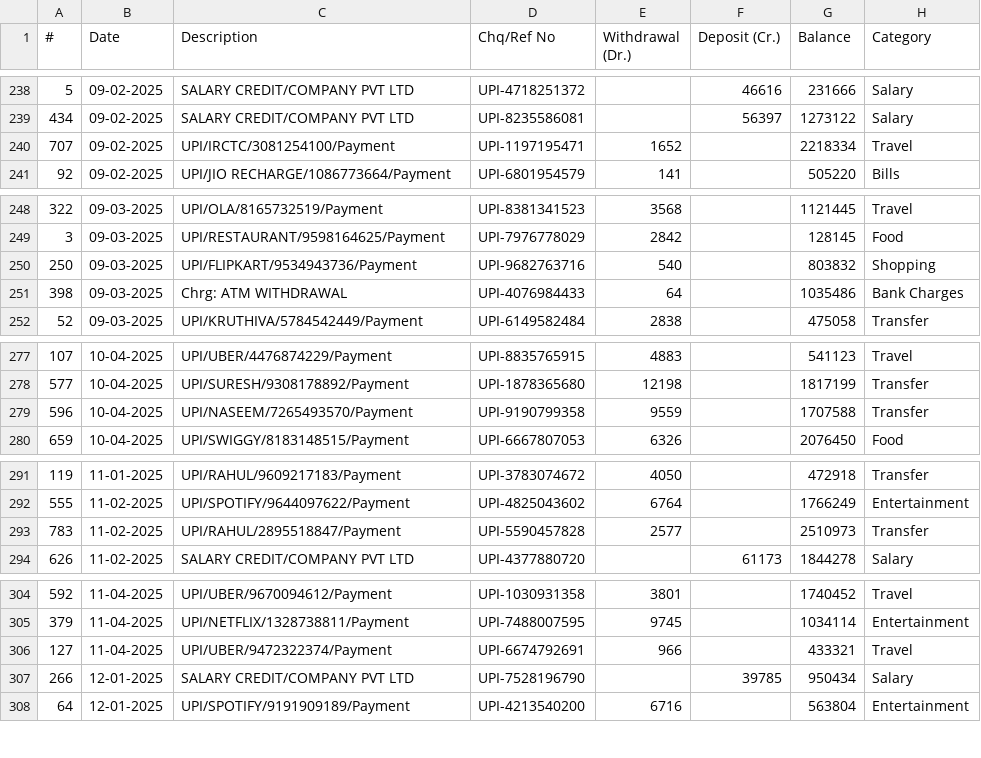
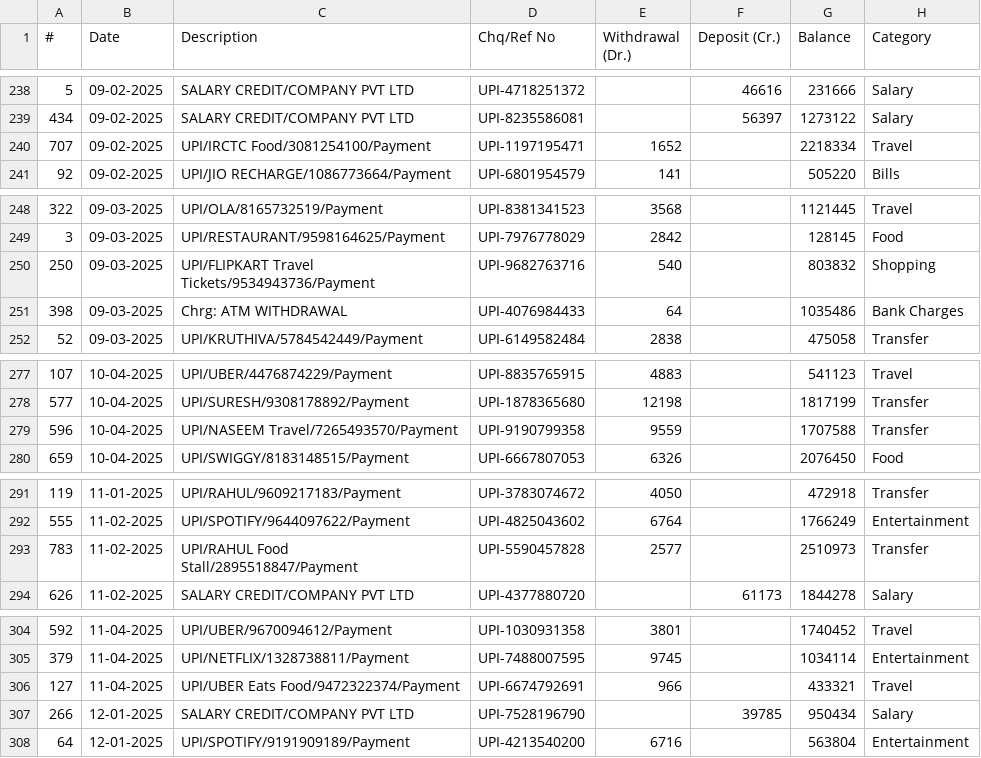
Before and after one commit to MDIRFAN-creator/Expense-Analyzer-Project, a CSV file: data/expenses.csv, drawn as a sheet; only a part is shown, gaps mark what is left out; the diff covers the shown part only.

```diff
--- a/data/expenses.csv
+++ b/data/expenses.csv
@@ -239,3 +239,3 @@
 434,09-02-2025,SALARY CREDIT/COMPANY PVT LTD,UPI-8235586081,,56397,1273122,Salary
-707,09-02-2025,UPI/IRCTC/3081254100/Payment,UPI-1197195471,1652,,2218334,Travel
+707,09-02-2025,UPI/IRCTC Food/3081254100/Payment,UPI-1197195471,1652,,2218334,Travel
 92,09-02-2025,UPI/JIO RECHARGE/1086773664/Payment,UPI-6801954579,141,,505220,Bills
@@ -249,3 +249,3 @@
 3,09-03-2025,UPI/RESTAURANT/9598164625/Payment,UPI-7976778029,2842,,128145,Food
-250,09-03-2025,UPI/FLIPKART/9534943736/Payment,UPI-9682763716,540,,803832,Shopping
+250,09-03-2025,UPI/FLIPKART Travel Tickets/9534943736/Payment,UPI-9682763716,540,,803832,Shopping
 398,09-03-2025,Chrg: ATM WITHDRAWAL,UPI-4076984433,64,,1035486,Bank Charges
@@ -278,3 +278,3 @@
 577,10-04-2025,UPI/SURESH/9308178892/Payment,UPI-1878365680,12198,,1817199,Transfer
-596,10-04-2025,UPI/NASEEM/7265493570/Payment,UPI-9190799358,9559,,1707588,Transfer
+596,10-04-2025,UPI/NASEEM Travel/7265493570/Payment,UPI-9190799358,9559,,1707588,Transfer
 659,10-04-2025,UPI/SWIGGY/8183148515/Payment,UPI-6667807053,6326,,2076450,Food
@@ -292,3 +292,3 @@
 555,11-02-2025,UPI/SPOTIFY/9644097622/Payment,UPI-4825043602,6764,,1766249,Entertainment
-783,11-02-2025,UPI/RAHUL/2895518847/Payment,UPI-5590457828,2577,,2510973,Transfer
+783,11-02-2025,UPI/RAHUL Food Stall/2895518847/Payment,UPI-5590457828,2577,,2510973,Transfer
 626,11-02-2025,SALARY CREDIT/COMPANY PVT LTD,UPI-4377880720,,61173,1844278,Salary
@@ -305,3 +305,3 @@
 379,11-04-2025,UPI/NETFLIX/1328738811/Payment,UPI-7488007595,9745,,1034114,Entertainment
-127,11-04-2025,UPI/UBER/9472322374/Payment,UPI-6674792691,966,,433321,Travel
+127,11-04-2025,UPI/UBER Eats Food/9472322374/Payment,UPI-6674792691,966,,433321,Travel
 266,12-01-2025,SALARY CREDIT/COMPANY PVT LTD,UPI-7528196790,,39785,950434,Salary
```
Also changed, not shown: 9 edited cells elsewhere in this file, 2 other files.
